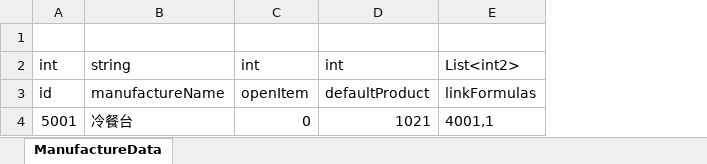
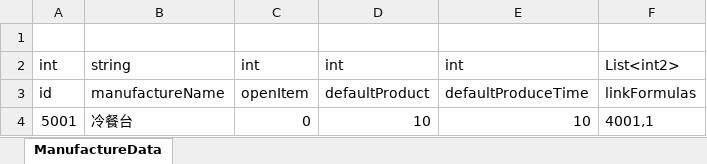
Before and after one commit to shanflyer/Rune-Factory, an Excel workbook: Datas/ManufactureData.xlsx, sheet ManufactureData, drawn as a sheet; values as stored, in another font and other column widths than the file's, no borders; the diff names each change by its address in the sheet, - before the commit and + after, or states it on an @@ line.

```diff
--- a/Datas/ManufactureData.xlsx (sheet ManufactureData)
+++ b/Datas/ManufactureData.xlsx (sheet ManufactureData)
+column E, rows 2-4: int | defaultProduceTime | 10
-D4: 1021
+D4: 10
```
Also changed, not shown: Datas/FormulaData.xlsx, Datas/ItemData.xlsx, 14 other files.
